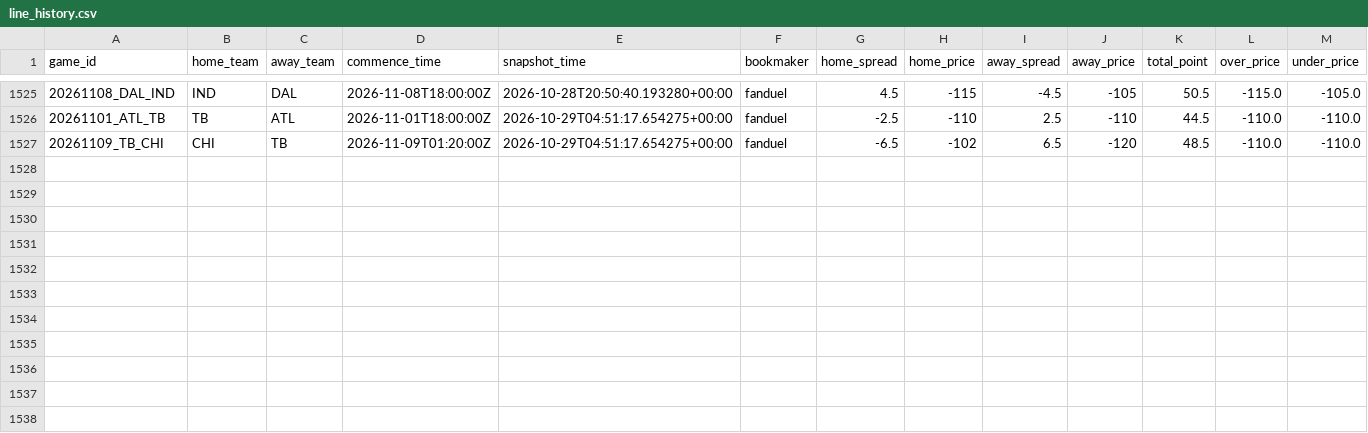
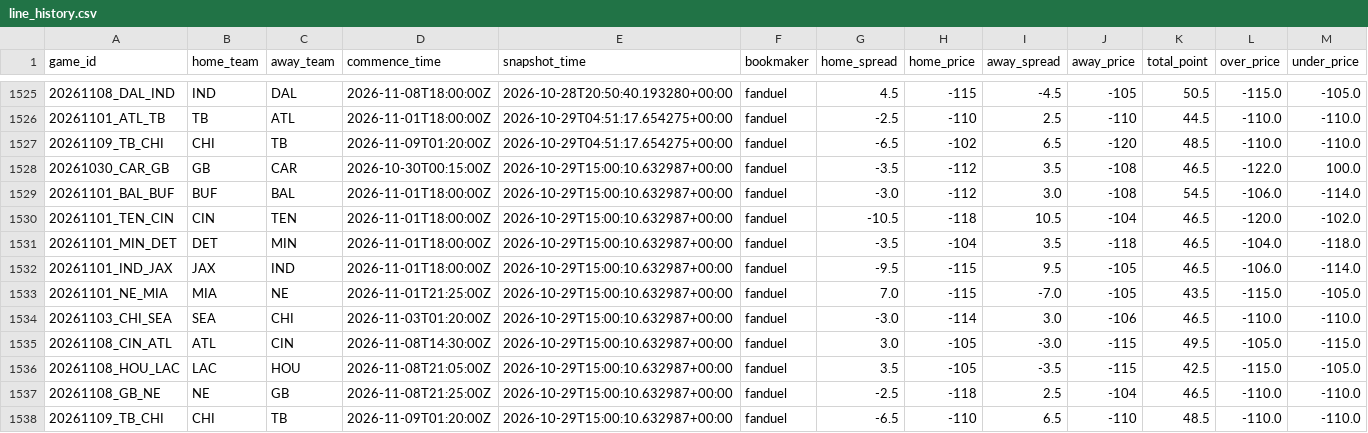
Before and after one commit to stevendemelo91-hub/nfl-slate, a CSV file: line_history.csv, drawn as a sheet; only a part is shown, gaps mark what is left out; the diff names each change by its address in the sheet, - before the commit and + after, or states it on an @@ line.

```diff
--- a/line_history.csv
+++ b/line_history.csv
+row 1528: 20261030_CAR_GB | GB | CAR | 2026-10-30T00:15:00Z | 2026-10-29T15:00:10.632987+00:00 | fanduel | -3.5 | -112 | 3.5 | -108 | 46.5 | -122.0 | 100.0
+row 1529: 20261101_BAL_BUF | BUF | BAL | 2026-11-01T18:00:00Z | 2026-10-29T15:00:10.632987+00:00 | fanduel | -3.0 | -112 | 3.0 | -108 | 54.5 | -106.0 | -114.0
+row 1530: 20261101_TEN_CIN | CIN | TEN | 2026-11-01T18:00:00Z | 2026-10-29T15:00:10.632987+00:00 | fanduel | -10.5 | -118 | 10.5 | -104 | 46.5 | -120.0 | -102.0
+row 1531: 20261101_MIN_DET | DET | MIN | 2026-11-01T18:00:00Z | 2026-10-29T15:00:10.632987+00:00 | fanduel | -3.5 | -104 | 3.5 | -118 | 46.5 | -104.0 | -118.0
+row 1532: 20261101_IND_JAX | JAX | IND | 2026-11-01T18:00:00Z | 2026-10-29T15:00:10.632987+00:00 | fanduel | -9.5 | -115 | 9.5 | -105 | 46.5 | -106.0 | -114.0
+row 1533: 20261101_NE_MIA | MIA | NE | 2026-11-01T21:25:00Z | 2026-10-29T15:00:10.632987+00:00 | fanduel | 7.0 | -115 | -7.0 | -105 | 43.5 | -115.0 | -105.0
+row 1534: 20261103_CHI_SEA | SEA | CHI | 2026-11-03T01:20:00Z | 2026-10-29T15:00:10.632987+00:00 | fanduel | -3.0 | -114 | 3.0 | -106 | 46.5 | -110.0 | -110.0
+row 1535: 20261108_CIN_ATL | ATL | CIN | 2026-11-08T14:30:00Z | 2026-10-29T15:00:10.632987+00:00 | fanduel | 3.0 | -105 | -3.0 | -115 | 49.5 | -105.0 | -115.0
+row 1536: 20261108_HOU_LAC | LAC | HOU | 2026-11-08T21:05:00Z | 2026-10-29T15:00:10.632987+00:00 | fanduel | 3.5 | -105 | -3.5 | -115 | 42.5 | -115.0 | -105.0
+row 1537: 20261108_GB_NE | NE | GB | 2026-11-08T21:25:00Z | 2026-10-29T15:00:10.632987+00:00 | fanduel | -2.5 | -118 | 2.5 | -104 | 46.5 | -110.0 | -110.0
+row 1538: 20261109_TB_CHI | CHI | TB | 2026-11-09T01:20:00Z | 2026-10-29T15:00:10.632987+00:00 | fanduel | -6.5 | -110 | 6.5 | -110 | 48.5 | -110.0 | -110.0
```
